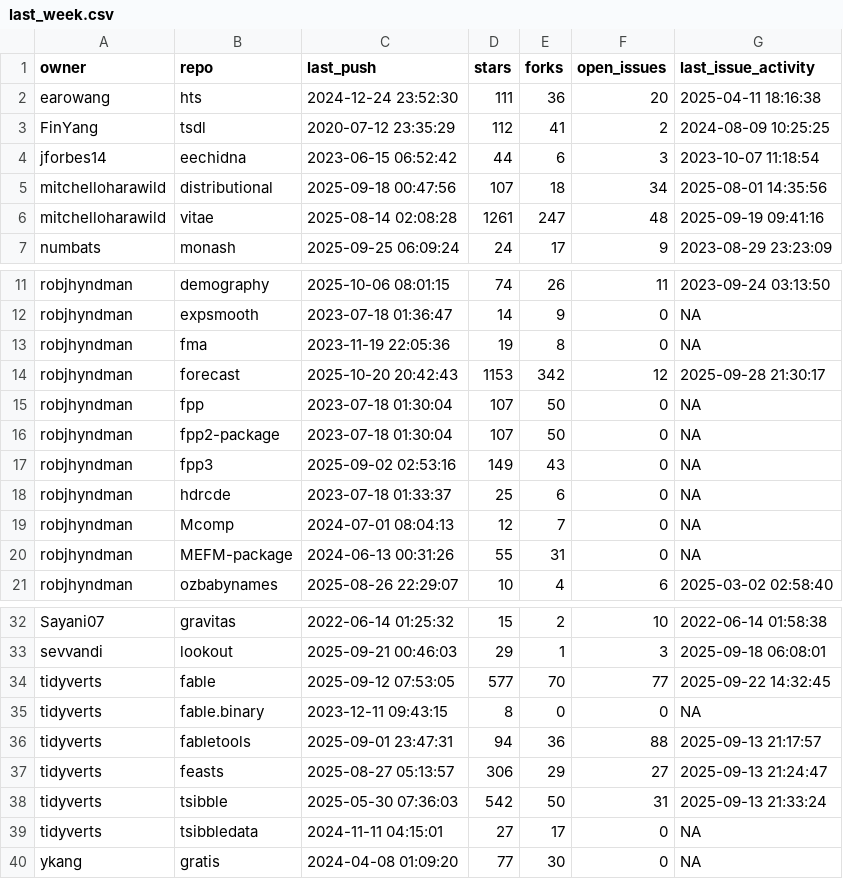
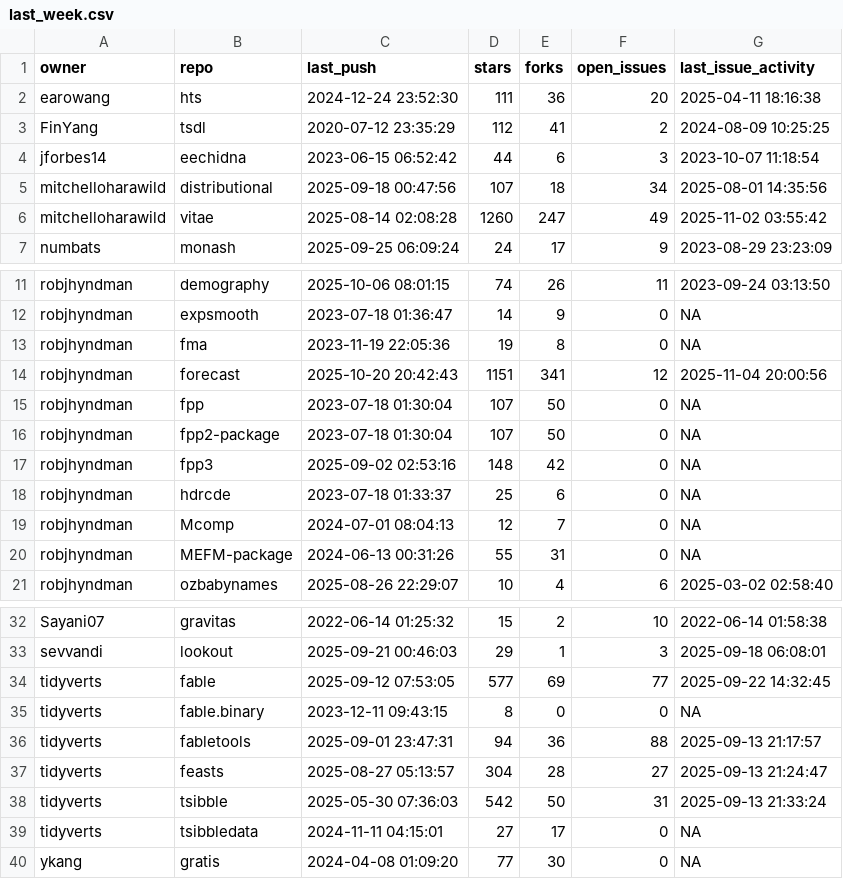
Before and after one commit to robjhyndman/gh-dashboard, a CSV file: last_week.csv, drawn as a sheet; only a part is shown, gaps mark what is left out.

```diff
--- a/last_week.csv
+++ b/last_week.csv
@@ -5,3 +5,3 @@
 "mitchelloharawild","distributional","2025-09-18 00:47:56",107,18,34,"2025-08-01 14:35:56"
-"mitchelloharawild","vitae","2025-08-14 02:08:28",1261,247,48,"2025-09-19 09:41:16"
+"mitchelloharawild","vitae","2025-08-14 02:08:28",1260,247,49,"2025-11-02 03:55:42"
 "numbats","monash","2025-09-25 06:09:24",24,17,9,"2023-08-29 23:23:09"
@@ -13,6 +13,6 @@
 "robjhyndman","fma","2023-11-19 22:05:36",19,8,0,NA
-"robjhyndman","forecast","2025-10-20 20:42:43",1153,342,12,"2025-09-28 21:30:17"
+"robjhyndman","forecast","2025-10-20 20:42:43",1151,341,12,"2025-11-04 20:00:56"
 "robjhyndman","fpp","2023-07-18 01:30:04",107,50,0,NA
 "robjhyndman","fpp2-package","2023-07-18 01:30:04",107,50,0,NA
-"robjhyndman","fpp3","2025-09-02 02:53:16",149,43,0,NA
+"robjhyndman","fpp3","2025-09-02 02:53:16",148,42,0,NA
 "robjhyndman","hdrcde","2023-07-18 01:33:37",25,6,0,NA
@@ -33,6 +33,6 @@
 "sevvandi","lookout","2025-09-21 00:46:03",29,1,3,"2025-09-18 06:08:01"
-"tidyverts","fable","2025-09-12 07:53:05",577,70,77,"2025-09-22 14:32:45"
+"tidyverts","fable","2025-09-12 07:53:05",577,69,77,"2025-09-22 14:32:45"
 "tidyverts","fable.binary","2023-12-11 09:43:15",8,0,0,NA
 "tidyverts","fabletools","2025-09-01 23:47:31",94,36,88,"2025-09-13 21:17:57"
-"tidyverts","feasts","2025-08-27 05:13:57",306,29,27,"2025-09-13 21:24:47"
+"tidyverts","feasts","2025-08-27 05:13:57",304,28,27,"2025-09-13 21:24:47"
 "tidyverts","tsibble","2025-05-30 07:36:03",542,50,31,"2025-09-13 21:33:24"
```
